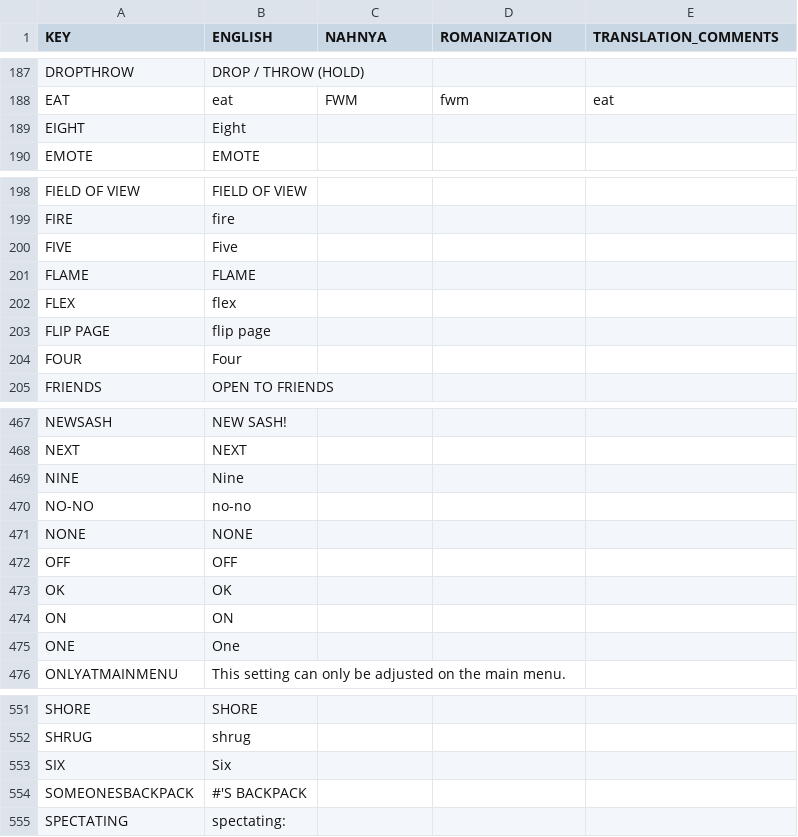
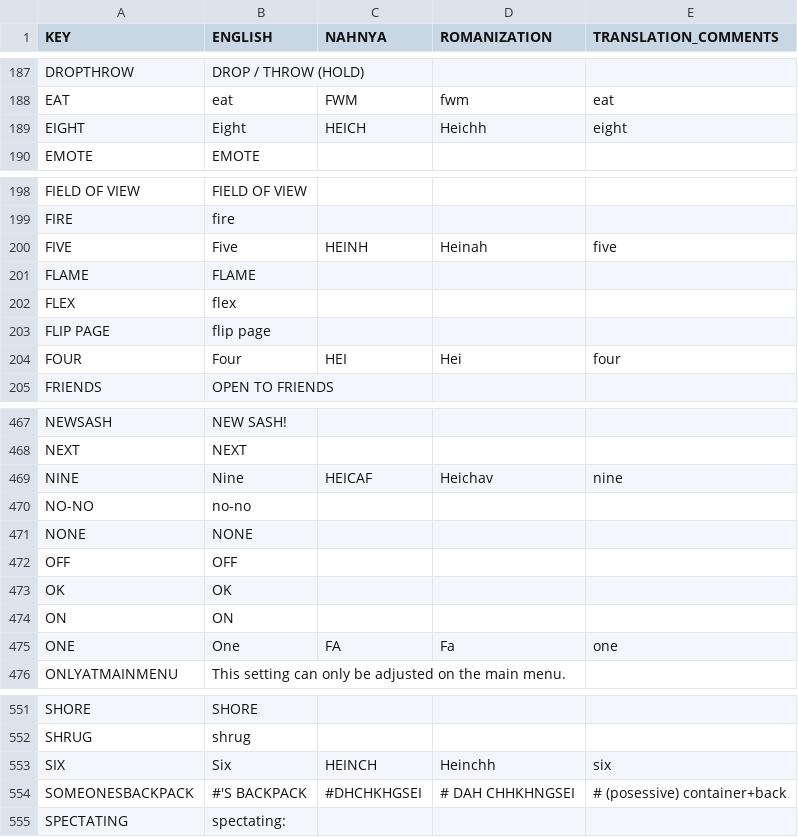
Before and after one commit to Beyley/PeakNeptunian, a CSV file: src/PeakNeptunian/translations.csv, drawn as a sheet; only a part is shown, gaps mark what is left out; the diff covers the shown part only.

Commit message:
add more translations

```diff
--- a/src/PeakNeptunian/translations.csv
+++ b/src/PeakNeptunian/translations.csv
@@ -188,3 +188,3 @@ DROPTHROW,DROP / THROW (HOLD),,,
 EAT,eat,FWM,fwm,eat
-EIGHT,Eight,,,
+EIGHT,Eight,HEICH,Heichh,eight
 EMOTE,EMOTE,,,
@@ -199,3 +199,3 @@ FIELD OF VIEW,FIELD OF VIEW,,,
 FIRE,fire,,,
-FIVE,Five,,,
+FIVE,Five,HEINH,Heinah,five
 FLAME,FLAME,,,
@@ -203,3 +203,3 @@ FLEX,flex,,,
 FLIP PAGE,flip page,,,
-FOUR,Four,,,
+FOUR,Four,HEI,Hei,four
 FRIENDS,OPEN TO FRIENDS,,,
@@ -468,3 +468,3 @@ NEWSASH,NEW SASH!,,,
 NEXT,NEXT,,,
-NINE,Nine,,,
+NINE,Nine,HEICAF,Heichav,nine
 NO-NO,no-no,,,
@@ -474,3 +474,3 @@ OK,OK,,,
 ON,ON,,,
-ONE,One,,,
+ONE,One,FA,Fa,one
 ONLYATMAINMENU,This setting can only be adjusted on the main menu.,,,
@@ -552,4 +552,4 @@ SHORE,SHORE,,,
 SHRUG,shrug,,,
-SIX,Six,,,
-SOMEONESBACKPACK,#'S BACKPACK,,,
+SIX,Six,HEINCH,Heinchh,six
+SOMEONESBACKPACK,#'S BACKPACK,#DHCHKHGSEI,# DAH CHHKHNGSEI,# (posessive) container+back
 SPECTATING,spectating:,,,
```
Also changed, not shown: 42 edited cells elsewhere in this file.
